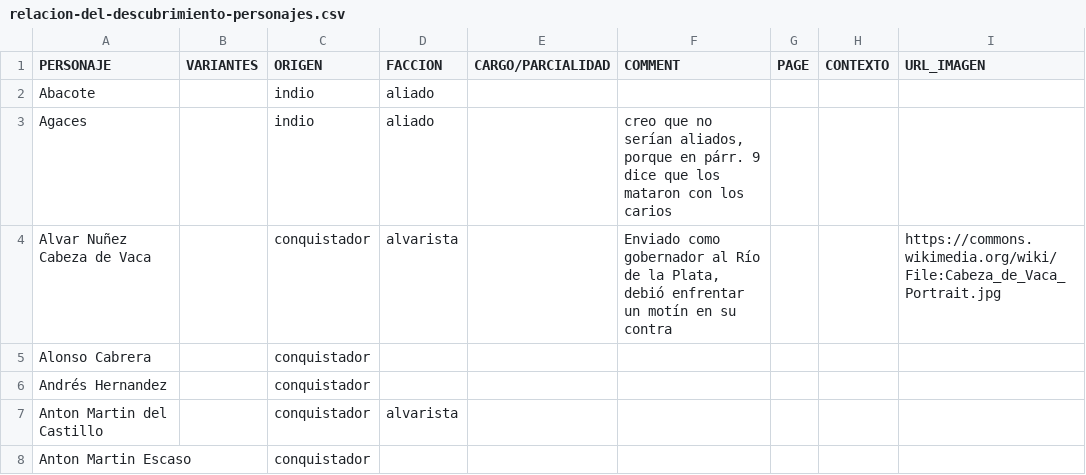
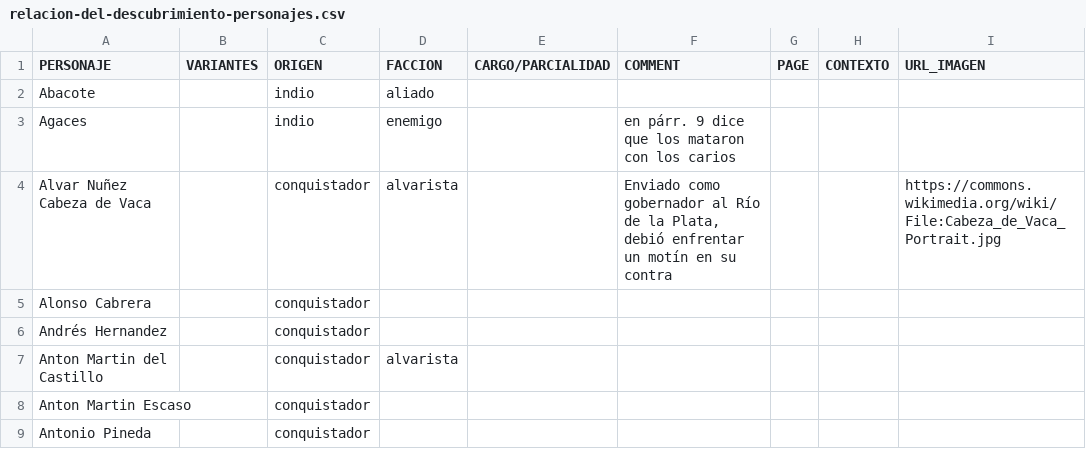
Before and after one commit to hdlabconicet/Relacion-de-las-cosas-sucedidas, a CSV file: assets/relacion-del-descubrimiento-personajes.csv, drawn as a sheet; only a part is shown; the shorter side is filled out with more unchanged rows; the diff names each change by its address in the sheet, - before the commit and + after, or states it on an @@ line.

Commit message:
Update relacion-del-descubrimiento-personajes.csv

```diff
--- a/assets/relacion-del-descubrimiento-personajes.csv
+++ b/assets/relacion-del-descubrimiento-personajes.csv
-D3 (FACCION): aliado
+D3 (FACCION): enemigo
-F3 (COMMENT): creo que no serían aliados, porque en párr.…
+F3 (COMMENT): en párr.…
```
